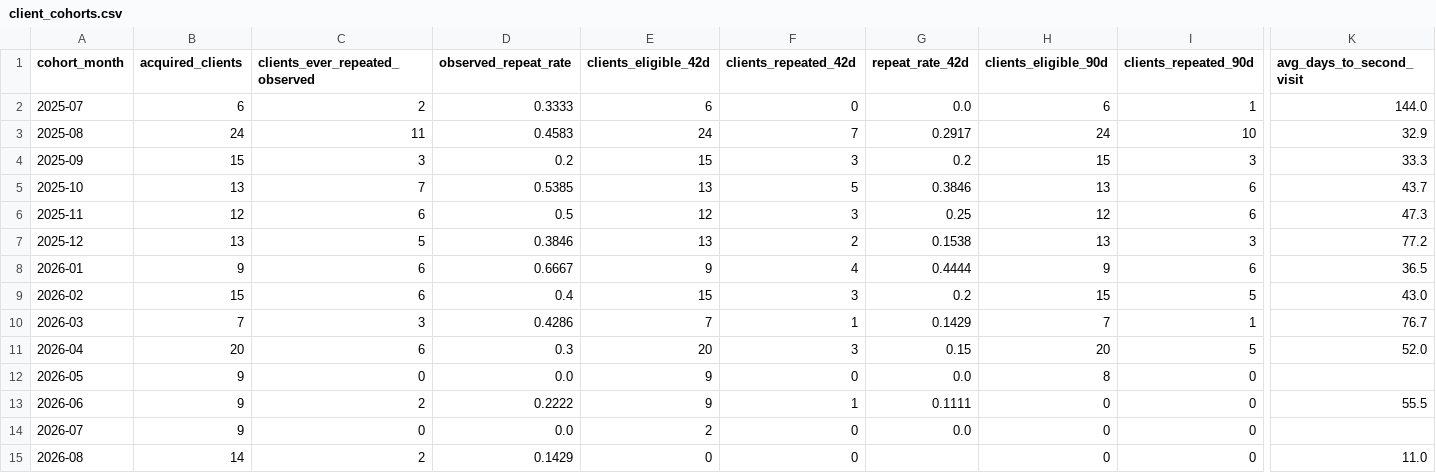
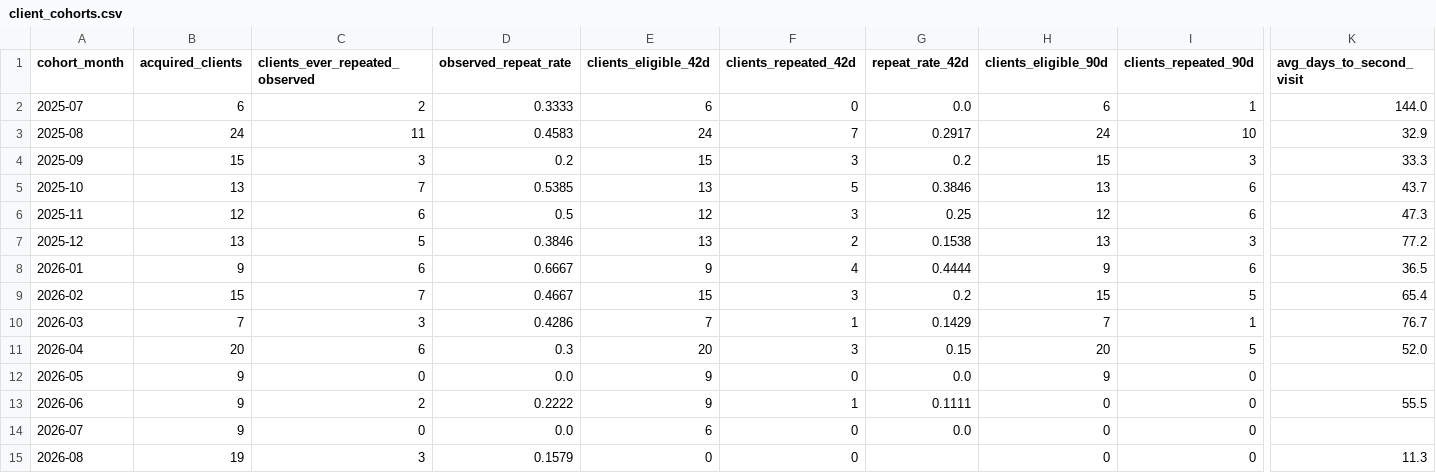
Before and after one commit to ilmfeemster/barber-business-analytics, a CSV file: data/dashboard/client_cohorts.csv, drawn as a sheet; only a part is shown, gaps mark what is left out; the diff names each change by its address in the sheet, - before the commit and + after, or states it on an @@ line.

Commit message:
Refresh dashboard with latest Booksy data

```diff
--- a/data/dashboard/client_cohorts.csv
+++ b/data/dashboard/client_cohorts.csv
-C9 (clients_ever_repeated_observed): 6
+C9 (clients_ever_repeated_observed): 7
-D9 (observed_repeat_rate): 0.4
+D9 (observed_repeat_rate): 0.4667
-K9 (avg_days_to_second_visit): 43.0
+K9 (avg_days_to_second_visit): 65.4
-H12 (clients_eligible_90d): 8
+H12 (clients_eligible_90d): 9
-E14 (clients_eligible_42d): 2
+E14 (clients_eligible_42d): 6
-B15 (acquired_clients): 14
+B15 (acquired_clients): 19
-C15 (clients_ever_repeated_observed): 2
+C15 (clients_ever_repeated_observed): 3
-D15 (observed_repeat_rate): 0.1429
+D15 (observed_repeat_rate): 0.1579
-K15 (avg_days_to_second_visit): 11.0
+K15 (avg_days_to_second_visit): 11.3
```
Also changed, not shown: data/dashboard/active_clients.csv, data/dashboard/business_growth.csv, 1 other file.
